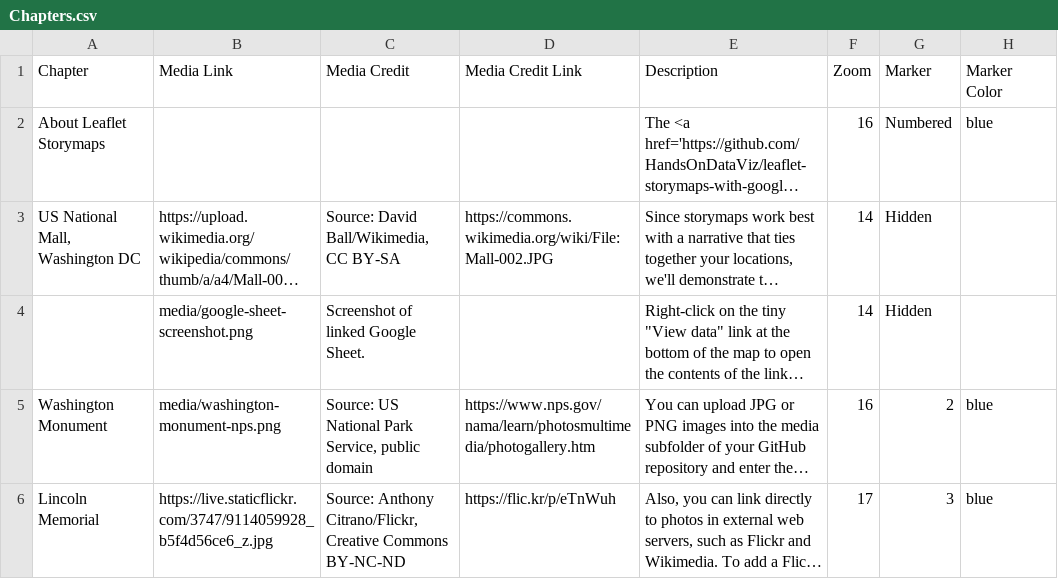
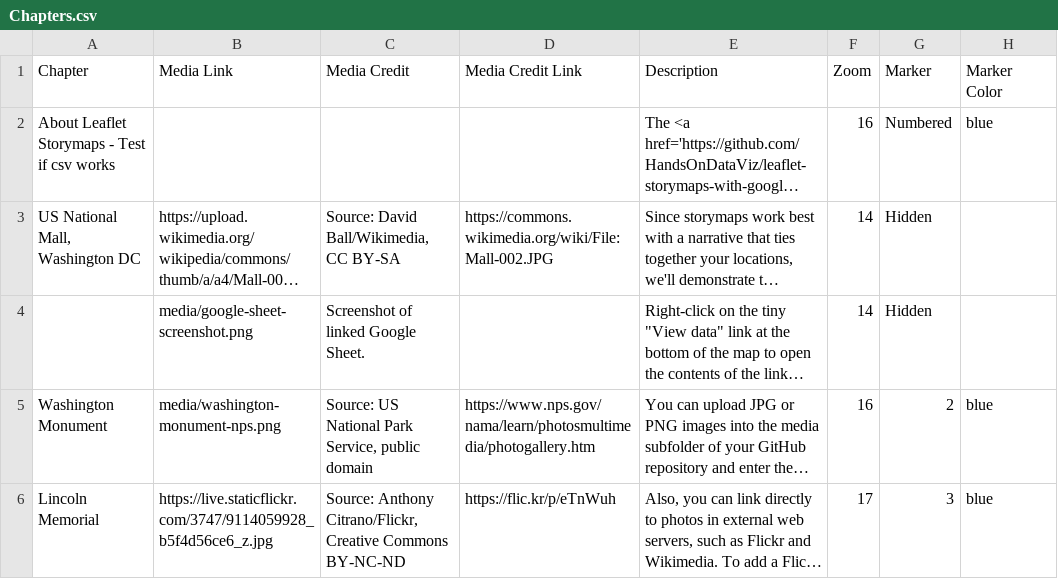
Before and after one commit to davidTerranea/storymap, a CSV file: csv/Chapters.csv, drawn as a sheet; only a part is shown; long unchanged cells end in …; the diff names each change by its address in the sheet, - before the commit and + after, or states it on an @@ line.

Commit message:
Update Chapters.csv

```diff
--- a/csv/Chapters.csv
+++ b/csv/Chapters.csv
-A2 (Chapter): About Leaflet Storymaps
+A2 (Chapter): About Leaflet Storymaps - Test if csv works
```
